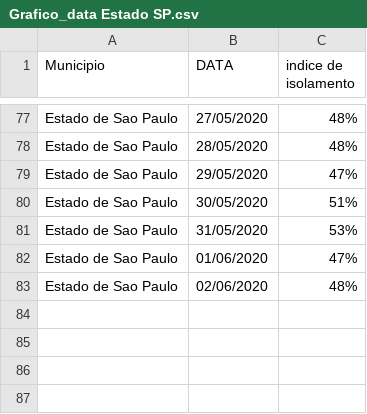
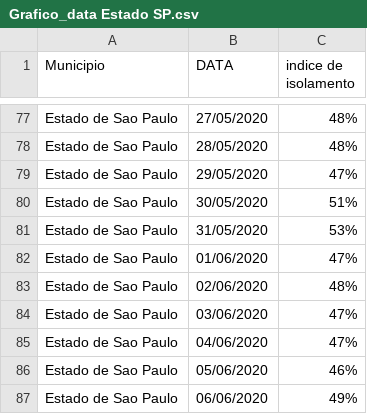
Before and after one commit to evertonenrico/covid-sor, a CSV file: Grafico_data Estado SP.csv, drawn as a sheet; only a part is shown, gaps mark what is left out; the diff names each change by its address in the sheet, - before the commit and + after, or states it on an @@ line.

Commit message:
Update Grafico_data Estado SP.csv

```diff
--- a/Grafico_data Estado SP.csv
+++ b/Grafico_data Estado SP.csv
+row 84: Estado de Sao Paulo | 03/06/2020 | 47%
+row 85: Estado de Sao Paulo | 04/06/2020 | 47%
+row 86: Estado de Sao Paulo | 05/06/2020 | 46%
+row 87: Estado de Sao Paulo | 06/06/2020 | 49%
```
